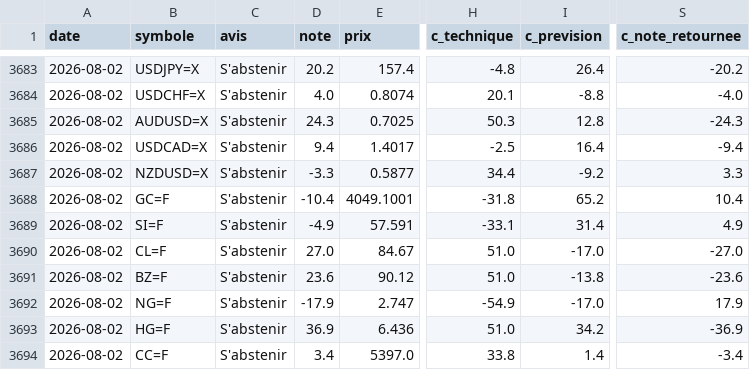
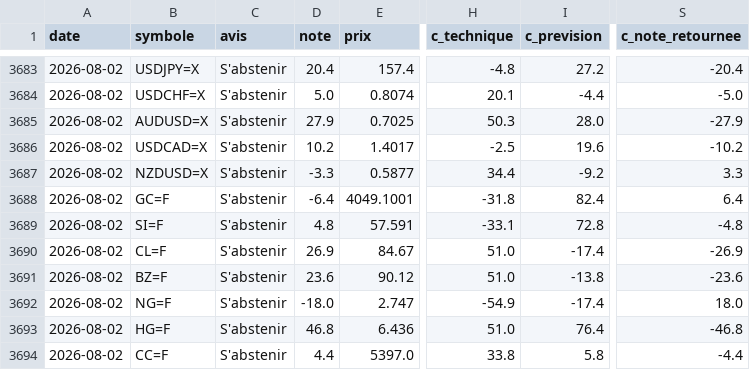
Before and after one commit to David-GNLF/marketlab, a CSV file: data_local/journal_decisions.csv, drawn as a sheet; only a part is shown, gaps mark what is left out; the diff covers the shown part only; the diff names each change by its address in the sheet, - before the commit and + after, or states it on an @@ line.

```diff
--- a/data_local/journal_decisions.csv
+++ b/data_local/journal_decisions.csv
-D3683 (note): 20.2
+D3683 (note): 20.4
-I3683 (c_prevision): 26.4
+I3683 (c_prevision): 27.2
-S3683 (c_note_retournee): -20.2
+S3683 (c_note_retournee): -20.4
-D3684 (note): 4.0
+D3684 (note): 5.0
-I3684 (c_prevision): -8.8
+I3684 (c_prevision): -4.4
-S3684 (c_note_retournee): -4.0
+S3684 (c_note_retournee): -5.0
-D3685 (note): 24.3
+D3685 (note): 27.9
-I3685 (c_prevision): 12.8
+I3685 (c_prevision): 28.0
-S3685 (c_note_retournee): -24.3
+S3685 (c_note_retournee): -27.9
-D3686 (note): 9.4
+D3686 (note): 10.2
-I3686 (c_prevision): 16.4
+I3686 (c_prevision): 19.6
-S3686 (c_note_retournee): -9.4
+S3686 (c_note_retournee): -10.2
-D3688 (note): -10.4
+D3688 (note): -6.4
-I3688 (c_prevision): 65.2
+I3688 (c_prevision): 82.4
-S3688 (c_note_retournee): 10.4
+S3688 (c_note_retournee): 6.4
-D3689 (note): -4.9
+D3689 (note): 4.8
-I3689 (c_prevision): 31.4
+I3689 (c_prevision): 72.8
-S3689 (c_note_retournee): 4.9
+S3689 (c_note_retournee): -4.8
-D3690 (note): 27.0
+D3690 (note): 26.9
-I3690 (c_prevision): -17.0
+I3690 (c_prevision): -17.4
-S3690 (c_note_retournee): -27.0
+S3690 (c_note_retournee): -26.9
-D3692 (note): -17.9
+D3692 (note): -18.0
-I3692 (c_prevision): -17.0
+I3692 (c_prevision): -17.4
-S3692 (c_note_retournee): 17.9
+S3692 (c_note_retournee): 18.0
-D3693 (note): 36.9
+D3693 (note): 46.8
-I3693 (c_prevision): 34.2
+I3693 (c_prevision): 76.4
-S3693 (c_note_retournee): -36.9
+S3693 (c_note_retournee): -46.8
-D3694 (note): 3.4
+D3694 (note): 4.4
-I3694 (c_prevision): 1.4
+I3694 (c_prevision): 5.8
-S3694 (c_note_retournee): -3.4
+S3694 (c_note_retournee): -4.4
```
Also changed, not shown: 142 edited cells elsewhere in this file, 3 other files.
